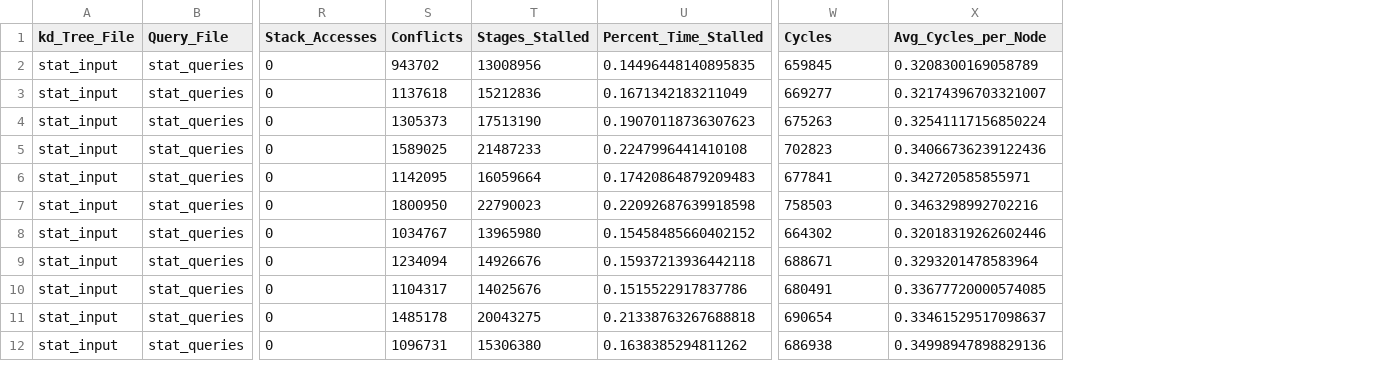
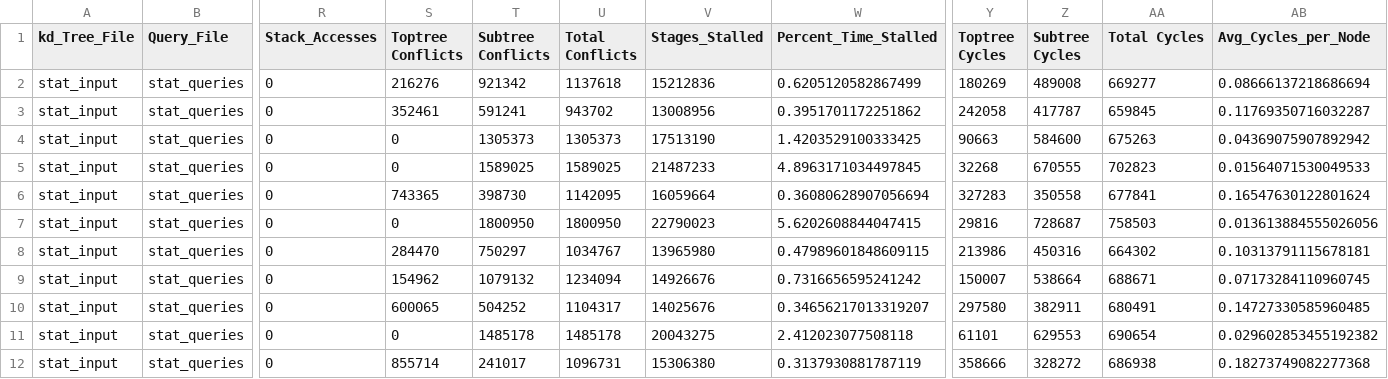
Before and after one commit to horizon-research/kd-Tree-Accelerator-Simulator, a CSV file: Log_Files/test2_log.csv, drawn as a sheet; only a part is shown, gaps mark what is left out; removed rows and columns are numbered as before the commit, all else as after; rows hold the shown columns only; the diff names each change by its address in the sheet, - before the commit and + after, or states it on an @@ line.

```diff
--- a/Log_Files/test2_log.csv
+++ b/Log_Files/test2_log.csv
+column S (Toptree Conflicts), row 2: 216276; rows 4-12: 0 | 0 | 743365 | 0 | 284470 | 154962 | 600065 | 0 | 855714
+column T (Subtree Conflicts), row 2: 921342; rows 4-12: 1305373 | 1589025 | 398730 | 1800950 | 750297 | 1079132 | 504252 | 1485178 | 241017
+column Y (Toptree Cycles), row 2: 180269; rows 4-12: 90663 | 32268 | 327283 | 29816 | 213986 | 150007 | 297580 | 61101 | 358666
+column Z (Subtree Cycles), row 2: 489008; rows 4-12: 584600 | 670555 | 350558 | 728687 | 450316 | 538664 | 382911 | 629553 | 328272
-U1: Conflicts
+U1: Total Conflicts
-AA1: Cycles
+AA1: Total Cycles
-row 2: stat_input | stat_queries | 0 | 943702 | 13008956 | 0.14496448140895835 | 659845 | 0.3208300169058789
-W2 (Percent_Time_Stalled): 0.1671342183211049
+W2 (Percent_Time_Stalled): 0.6205120582867499
-AB2 (Avg_Cycles_per_Node): 0.32174396703321007
+AB2 (Avg_Cycles_per_Node): 0.08666137218686694
+row 3: stat_input | stat_queries | 0 | 352461 | 591241 | 943702 | 13008956 | 0.3951701172251862 | 242058 | 417787 | 659845 | 0.11769350716032287
-W4 (Percent_Time_Stalled): 0.19070118736307623
+W4 (Percent_Time_Stalled): 1.4203529100333425
-AB4 (Avg_Cycles_per_Node): 0.32541117156850224
+AB4 (Avg_Cycles_per_Node): 0.04369075907892942
-W5 (Percent_Time_Stalled): 0.2247996441410108
+W5 (Percent_Time_Stalled): 4.8963171034497845
-AB5 (Avg_Cycles_per_Node): 0.34066736239122436
+AB5 (Avg_Cycles_per_Node): 0.01564071530049533
-W6 (Percent_Time_Stalled): 0.17420864879209483
+W6 (Percent_Time_Stalled): 0.36080628907056694
-AB6 (Avg_Cycles_per_Node): 0.342720585855971
+AB6 (Avg_Cycles_per_Node): 0.16547630122801624
-W7 (Percent_Time_Stalled): 0.22092687639918598
+W7 (Percent_Time_Stalled): 5.6202608844047415
-AB7 (Avg_Cycles_per_Node): 0.3463298992702216
+AB7 (Avg_Cycles_per_Node): 0.013613884555026056
-W8 (Percent_Time_Stalled): 0.15458485660402152
+W8 (Percent_Time_Stalled): 0.47989601848609115
-AB8 (Avg_Cycles_per_Node): 0.32018319262602446
+AB8 (Avg_Cycles_per_Node): 0.10313791115678181
-W9 (Percent_Time_Stalled): 0.15937213936442118
+W9 (Percent_Time_Stalled): 0.7316656595241242
-AB9 (Avg_Cycles_per_Node): 0.3293201478583964
+AB9 (Avg_Cycles_per_Node): 0.07173284110960745
-W10 (Percent_Time_Stalled): 0.1515522917837786
+W10 (Percent_Time_Stalled): 0.34656217013319207
-AB10 (Avg_Cycles_per_Node): 0.33677720000574085
+AB10 (Avg_Cycles_per_Node): 0.14727330585960485
-W11 (Percent_Time_Stalled): 0.21338763267688818
+W11 (Percent_Time_Stalled): 2.412023077508118
-AB11 (Avg_Cycles_per_Node): 0.33461529517098637
+AB11 (Avg_Cycles_per_Node): 0.029602853455192382
-W12 (Percent_Time_Stalled): 0.1638385294811262
+W12 (Percent_Time_Stalled): 0.3137930881787119
-AB12 (Avg_Cycles_per_Node): 0.34998947898829136
+AB12 (Avg_Cycles_per_Node): 0.18273749082277368
```
Also changed, not shown: Log_Files/test1_log.csv.
